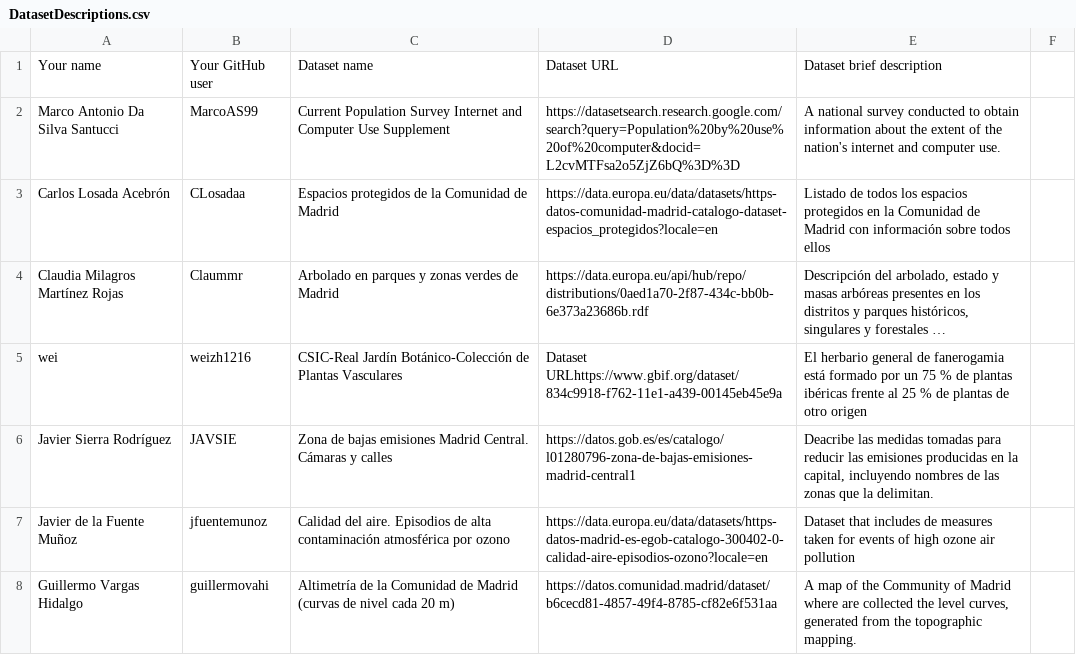
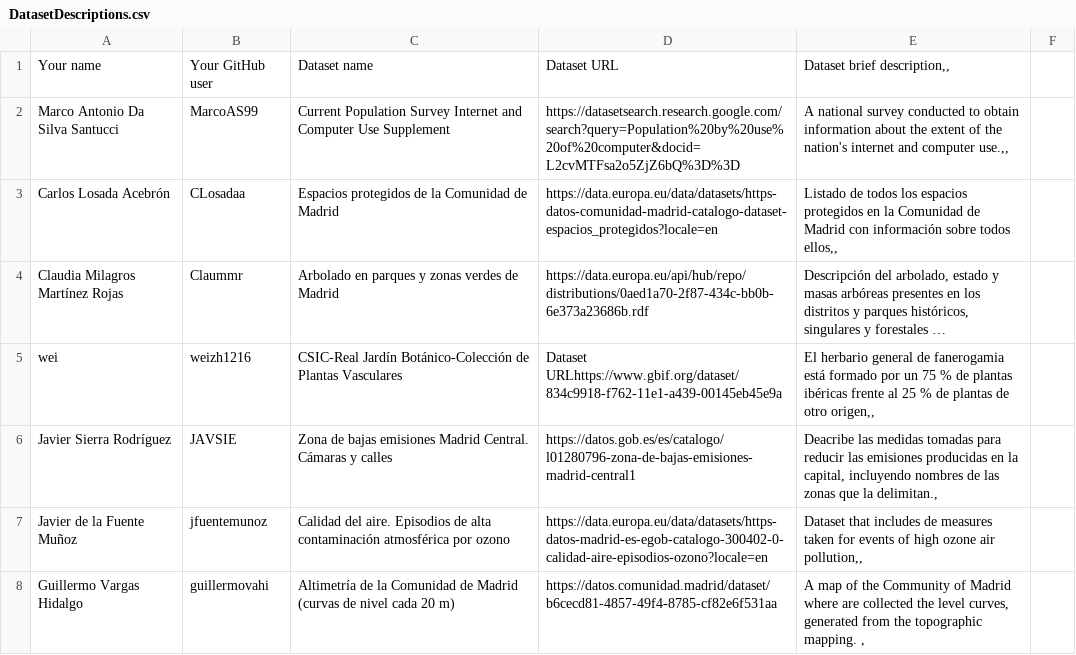
Before and after one commit to scipi0n/Curso2021-2022, a CSV file: Assignment1/DatasetDescriptions.csv, drawn as a sheet; only a part is shown; long unchanged cells end in …; the diff covers the shown part only; the diff names each change by its address in the sheet, - before the commit and + after, or states it on an @@ line.

Commit message:
Update DatasetDescriptions.csv
Commit Ruben Palomo

```diff
--- a/Assignment1/DatasetDescriptions.csv
+++ b/Assignment1/DatasetDescriptions.csv
-E1: Dataset brief description
+E1: Dataset brief description,,
-E2: …and computer use.
+E2: …and computer use.,,
-E3: …sobre todos ellos
+E3: …sobre todos ellos,,
-E5: …de otro origen
+E5: …de otro origen,,
-E6: …que la delimitan.
+E6: …que la delimitan.,
-E7: …ozone air pollution
+E7: …ozone air pollution,,
-E8: …topographic mapping.
+E8: …topographic mapping. ,
```
Also changed, not shown: 2 added rows, 1 removed row and 23 edited cells elsewhere in this file.
